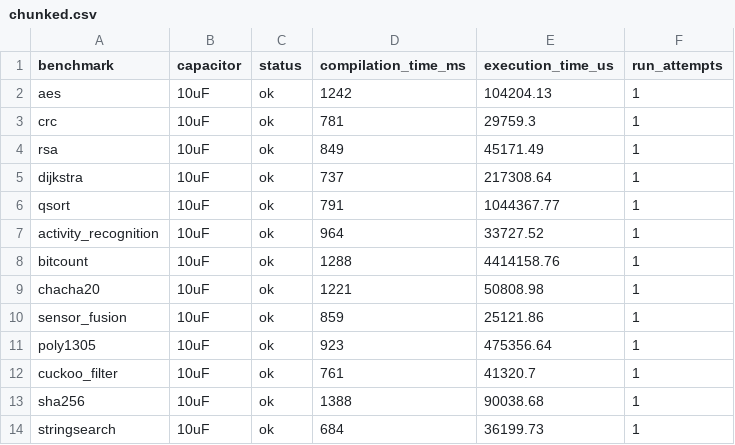
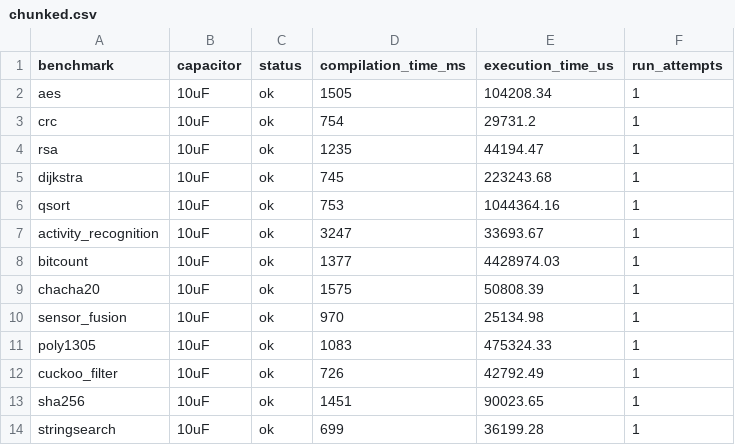
Before and after one commit to byeongjee/bao, a CSV file: results/chunking_overhead/chunked.csv, drawn as a sheet.

Commit message:
Re-measure chunk-only overhead at 10uF

```diff
--- a/results/chunking_overhead/chunked.csv
+++ b/results/chunking_overhead/chunked.csv
@@ -1,14 +1,14 @@
 benchmark,capacitor,status,compilation_time_ms,execution_time_us,run_attempts
-aes,10uF,ok,1242,104204.13,1
-crc,10uF,ok,781,29759.3,1
-rsa,10uF,ok,849,45171.49,1
-dijkstra,10uF,ok,737,217308.64,1
-qsort,10uF,ok,791,1044367.77,1
-activity_recognition,10uF,ok,964,33727.52,1
-bitcount,10uF,ok,1288,4414158.76,1
-chacha20,10uF,ok,1221,50808.98,1
-sensor_fusion,10uF,ok,859,25121.86,1
-poly1305,10uF,ok,923,475356.64,1
-cuckoo_filter,10uF,ok,761,41320.7,1
-sha256,10uF,ok,1388,90038.68,1
-stringsearch,10uF,ok,684,36199.73,1
+aes,10uF,ok,1505,104208.34,1
+crc,10uF,ok,754,29731.2,1
+rsa,10uF,ok,1235,44194.47,1
+dijkstra,10uF,ok,745,223243.68,1
+qsort,10uF,ok,753,1044364.16,1
+activity_recognition,10uF,ok,3247,33693.67,1
+bitcount,10uF,ok,1377,4428974.03,1
+chacha20,10uF,ok,1575,50808.39,1
+sensor_fusion,10uF,ok,970,25134.98,1
+poly1305,10uF,ok,1083,475324.33,1
+cuckoo_filter,10uF,ok,726,42792.49,1
+sha256,10uF,ok,1451,90023.65,1
+stringsearch,10uF,ok,699,36199.28,1
```
